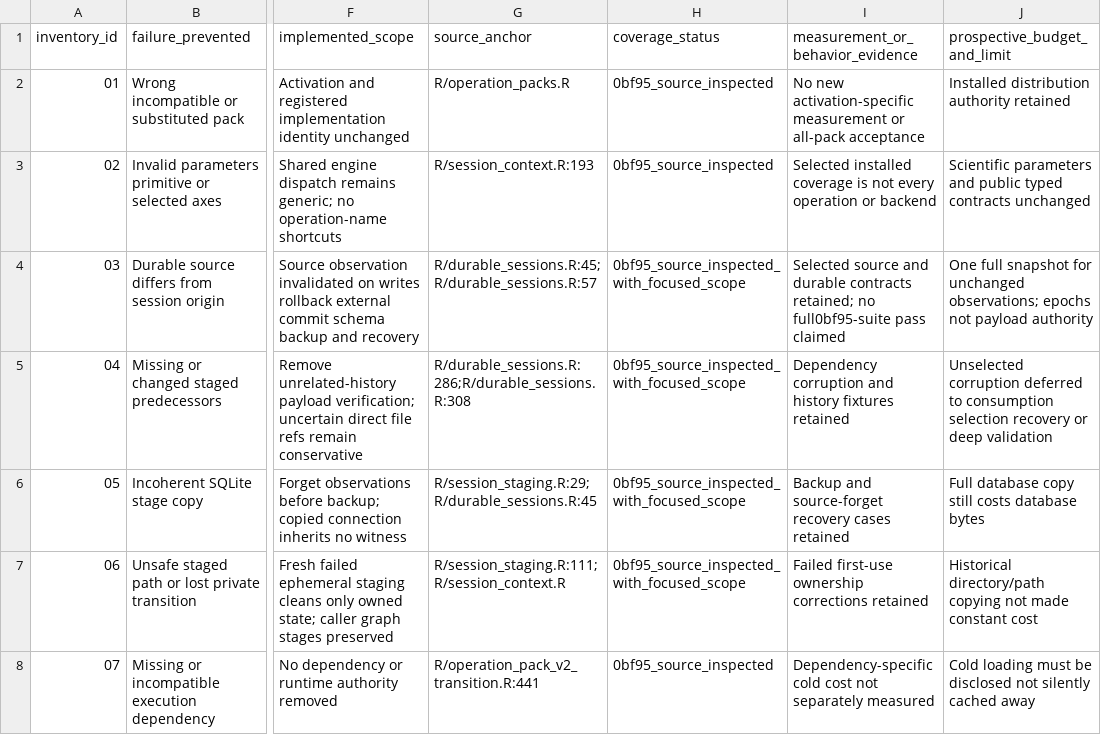
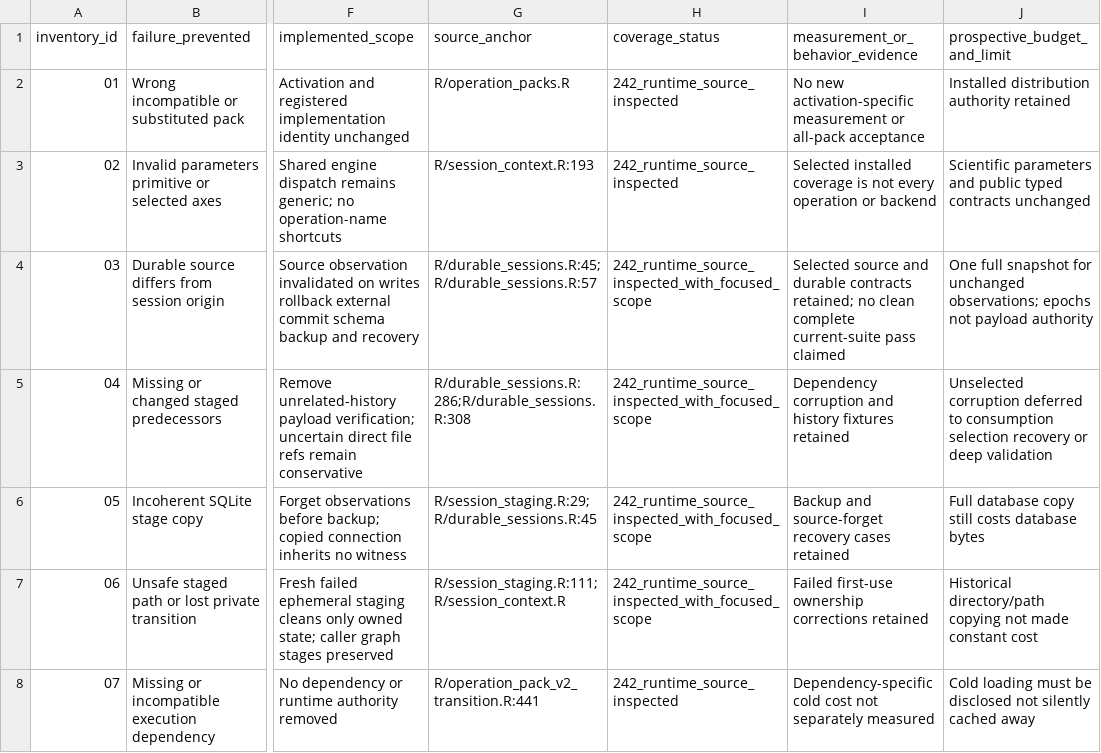
Before and after one commit to Tingvall/scworkbench, a CSV file: notes/engine_simplification/INVENTORY_RECONCILIATION_CURRENT.csv, drawn as a sheet; only a part is shown, gaps mark what is left out; the diff covers the shown part only; the diff names each change by its address in the sheet, - before the commit and + after, or states it on an @@ line.

Commit message:
docs: reconcile terminal242 performance and recipient evidence

```diff
--- a/notes/engine_simplification/INVENTORY_RECONCILIATION_CURRENT.csv
+++ b/notes/engine_simplification/INVENTORY_RECONCILIATION_CURRENT.csv
-H2:H3 (coverage_status): 0bf95_source_inspected
+H2:H3 (coverage_status): 242_runtime_source_inspected
-H4:H7 (coverage_status): 0bf95_source_inspected_with_focused_scope
+H4:H7 (coverage_status): 242_runtime_source_inspected_with_focused_scope
-I4 (measurement_or_behavior_evidence): …retained; no full0bf95-suite pass claimed
+I4 (measurement_or_behavior_evidence): …retained; no clean complete current-suite pass claimed
-H8 (coverage_status): 0bf95_source_inspected
+H8 (coverage_status): 242_runtime_source_inspected
```
Also changed, not shown: 50 edited cells elsewhere in this file, 3 other files.
